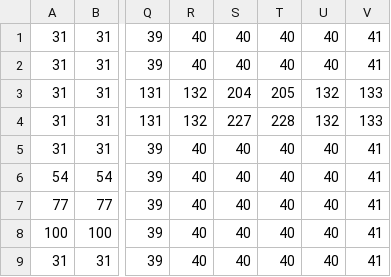
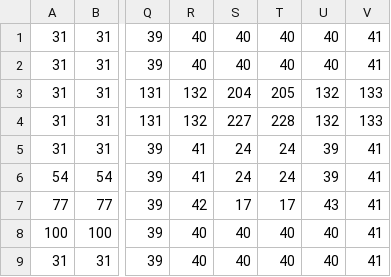
Before and after one commit to gowigglytuff/hornby_game, a CSV file: assets/room_csv/background_csv/Marsh_1_1_Background.csv, drawn as a sheet; only a part is shown, gaps mark what is left out; the diff names each change by its address in the sheet, - before the commit and + after, or states it on an @@ line.

```diff
--- a/assets/room_csv/background_csv/Marsh_1_1_Background.csv
+++ b/assets/room_csv/background_csv/Marsh_1_1_Background.csv
-R5:R6: 40
+R5:R6: 41
-S5:S6: 40
+S5:S6: 24
-T5:T6: 40
+T5:T6: 24
-U5:U6: 40
+U5:U6: 39
-R7: 40
+R7: 42
-S7: 40
+S7: 17
-T7: 40
+T7: 17
-U7: 40
+U7: 43
```
Also changed, not shown: assets/room_csv/terrain_csv/Marsh_1_1_Terrain.csv, 3 other files.
